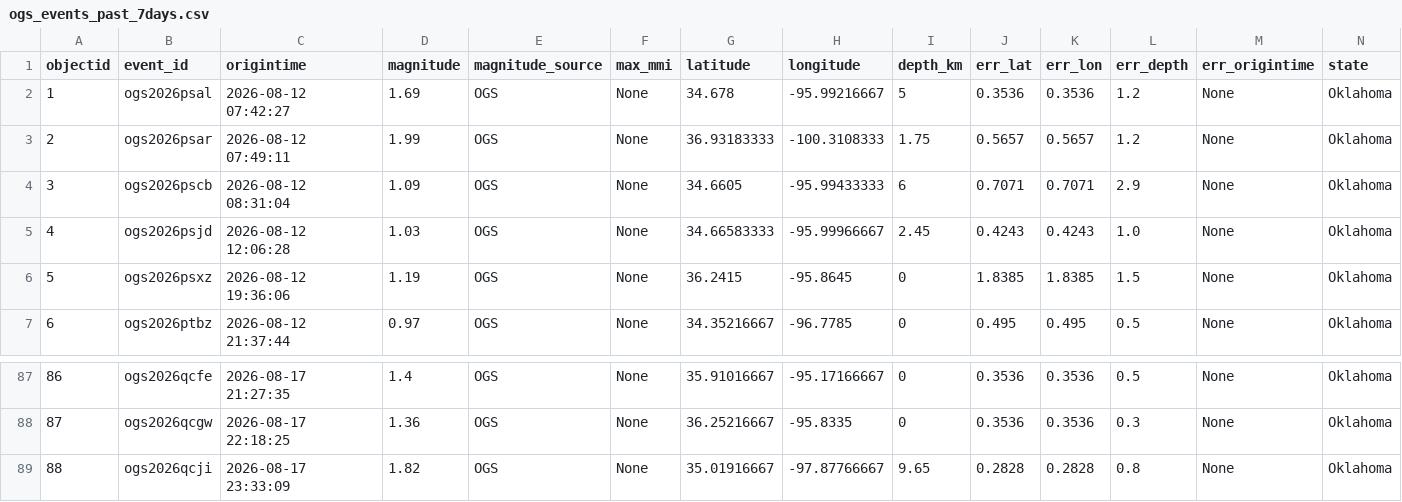
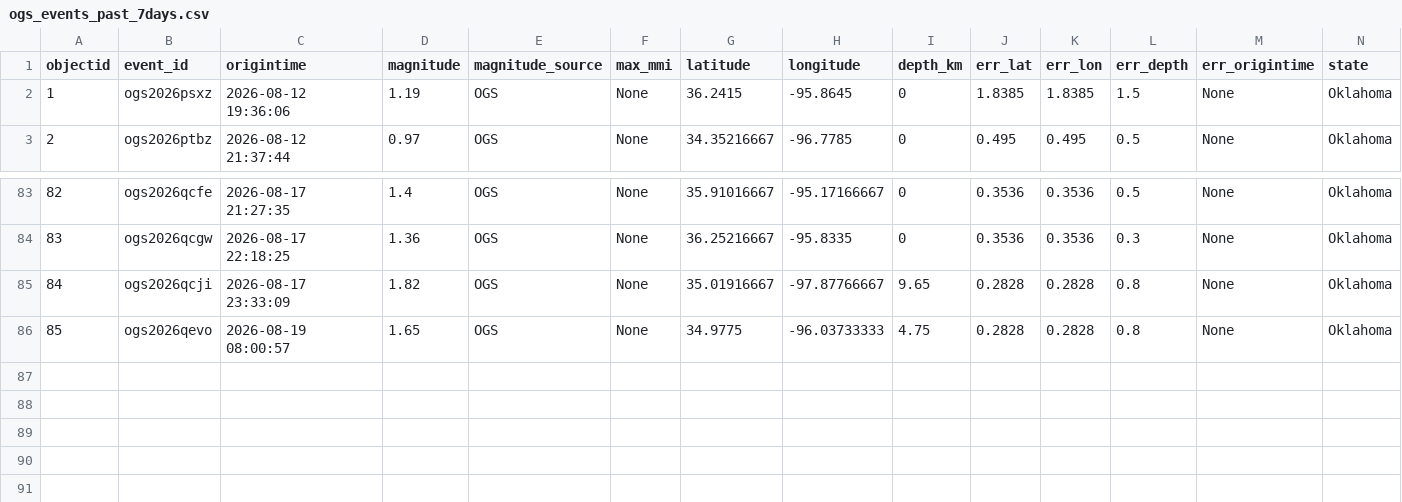
Before and after one commit to Hy-X/OGS_Catalog_Update, a CSV file: ogs_events_past_7days.csv, drawn as a sheet; only a part is shown, gaps mark what is left out; removed rows and columns are numbered as before the commit, all else as after; rows hold the shown columns only; the diff names each change by its address in the sheet, - before the commit and + after, or states it on an @@ line.

```diff
--- a/ogs_events_past_7days.csv
+++ b/ogs_events_past_7days.csv
-row 2: 1 | ogs2026psal | 2026-08-12 07:42:27 | 1.69 | OGS | None | 34.678 | -95.99216667 | 5 | 0.3536 | 0.3536 | 1.2 | None | Oklahoma
-row 3: 2 | ogs2026psar | 2026-08-12 07:49:11 | 1.99 | OGS | None | 36.93183333 | -100.3108333 | 1.75 | 0.5657 | 0.5657 | 1.2 | None | Oklahoma
-row 4: 3 | ogs2026pscb | 2026-08-12 08:31:04 | 1.09 | OGS | None | 34.6605 | -95.99433333 | 6 | 0.7071 | 0.7071 | 2.9 | None | Oklahoma
-row 5: 4 | ogs2026psjd | 2026-08-12 12:06:28 | 1.03 | OGS | None | 34.66583333 | -95.99966667 | 2.45 | 0.4243 | 0.4243 | 1.0 | None | Oklahoma
@@ column A (objectid) renumbered between rows 2 and 85 @@
+row 86: 85 | ogs2026qevo | 2026-08-19 08:00:57 | 1.65 | OGS | None | 34.9775 | -96.03733333 | 4.75 | 0.2828 | 0.2828 | 0.8 | None | Oklahoma
```
Also changed, not shown: ogs_events_past_30days.csv, 2 other files.
